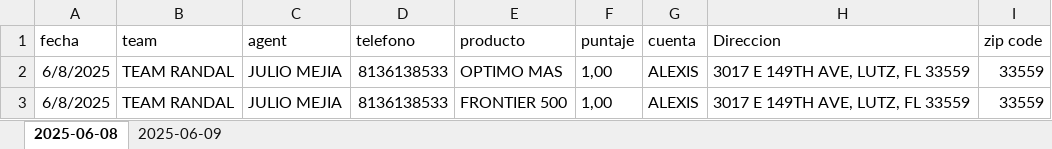
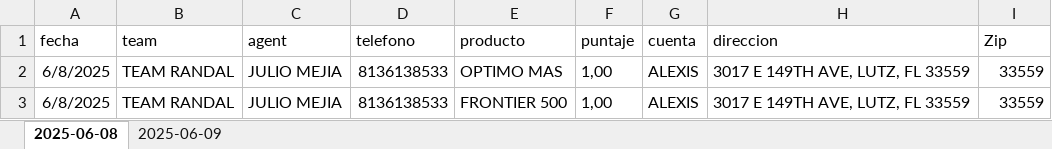
Before and after one commit to Zombie550211/Connecting, an Excel workbook: leads.xlsx, sheet 2025-06-08, drawn as a sheet; only a part is shown; values as stored, in another font and other column widths than the file's, no borders; the diff names each change by its address in the sheet, - before the commit and + after, or states it on an @@ line.

```diff
--- a/leads.xlsx (sheet 2025-06-08)
+++ b/leads.xlsx (sheet 2025-06-08)
-H1: Direccion
+H1: direccion
-I1: zip code
+I1: Zip
```
Also changed, not shown: 2 other files.
